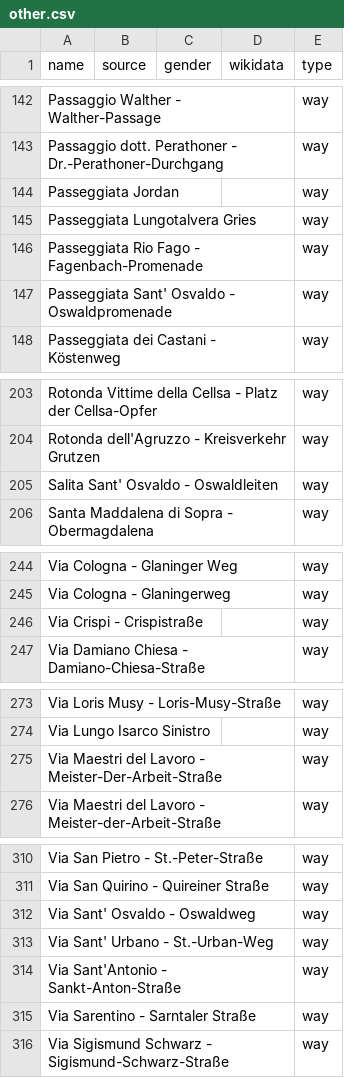
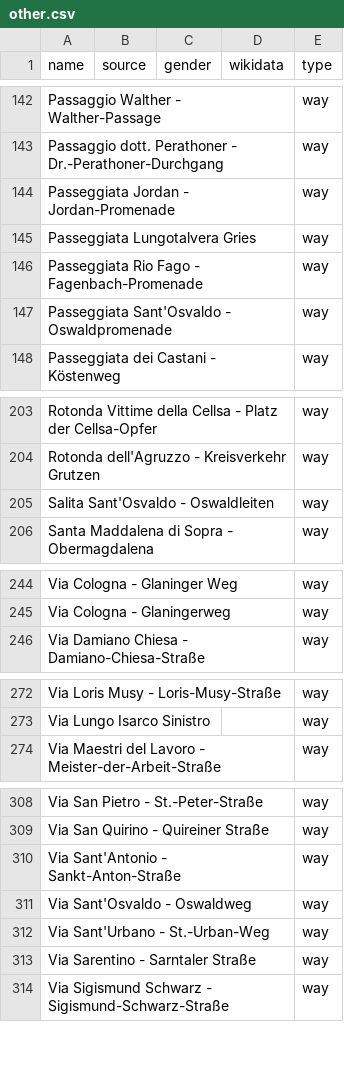
Before and after one commit to EqualStreetNames/equalstreetnames-bolzano, a CSV file: data/other.csv, drawn as a sheet; only a part is shown, gaps mark what is left out; removed rows and columns are numbered as before the commit, all else as after; the diff names each change by its address in the sheet, - before the commit and + after, or states it on an @@ line.

```diff
--- a/data/other.csv
+++ b/data/other.csv
-A144 (name): Passeggiata Jordan
+A144 (name): Passeggiata Jordan - Jordan-Promenade
-A147 (name): Passeggiata Sant' Osvaldo - Oswaldpromenade
+A147 (name): Passeggiata Sant'Osvaldo - Oswaldpromenade
-A205 (name): Salita Sant' Osvaldo - Oswaldleiten
+A205 (name): Salita Sant'Osvaldo - Oswaldleiten
-row 246: Via Crispi - Crispistraße |  |  |  | way
-row 275: Via Maestri del Lavoro - Meister-Der-Arbeit-Straße |  |  |  | way
-row 312: Via Sant' Osvaldo - Oswaldweg |  |  |  | way
-row 313: Via Sant' Urbano - St.-Urban-Weg |  |  |  | way
+row 311: Via Sant'Osvaldo - Oswaldweg |  |  |  | way
+row 312: Via Sant'Urbano - St.-Urban-Weg |  |  |  | way
```
Also changed, not shown: data/gender.csv, 4 other files.
